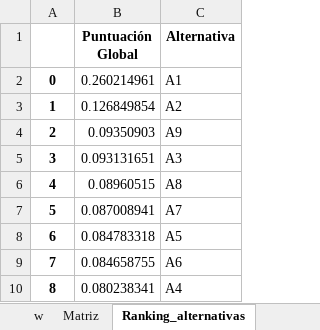
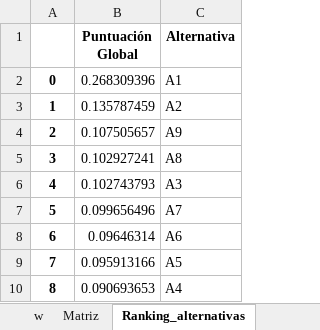
Before and after one commit to Commmodore64/swarm, an Excel workbook: Experimentos2/MOORA.xlsx, sheet Ranking_alternativas, drawn as a sheet; values as stored, in another font and other column widths than the file's, no borders; the diff names each change by its address in the sheet, - before the commit and + after, or states it on an @@ line.

Commit message:
moorav funcionando

```diff
--- a/Experimentos2/MOORA.xlsx (sheet Ranking_alternativas)
+++ b/Experimentos2/MOORA.xlsx (sheet Ranking_alternativas)
-B2 (Puntuación Global): 0.260214961
+B2 (Puntuación Global): 0.268309396
-B3 (Puntuación Global): 0.126849854
+B3 (Puntuación Global): 0.135787459
-B4 (Puntuación Global): 0.09350903
+B4 (Puntuación Global): 0.107505657
-B5 (Puntuación Global): 0.093131651
+B5 (Puntuación Global): 0.102927241
-C5 (Alternativa): A3
+C5 (Alternativa): A8
-B6 (Puntuación Global): 0.08960515
+B6 (Puntuación Global): 0.102743793
-C6 (Alternativa): A8
+C6 (Alternativa): A3
-B7 (Puntuación Global): 0.087008941
+B7 (Puntuación Global): 0.099656496
-B8 (Puntuación Global): 0.084783318
+B8 (Puntuación Global): 0.09646314
-C8 (Alternativa): A5
+C8 (Alternativa): A6
-B9 (Puntuación Global): 0.084658755
+B9 (Puntuación Global): 0.095913166
-C9 (Alternativa): A6
+C9 (Alternativa): A5
-B10 (Puntuación Global): 0.080238341
+B10 (Puntuación Global): 0.090693653
```
Also changed, not shown: sheet Tiempos, sheet w, Experimentos2/TOPSIS.xlsx, 4 other files.
